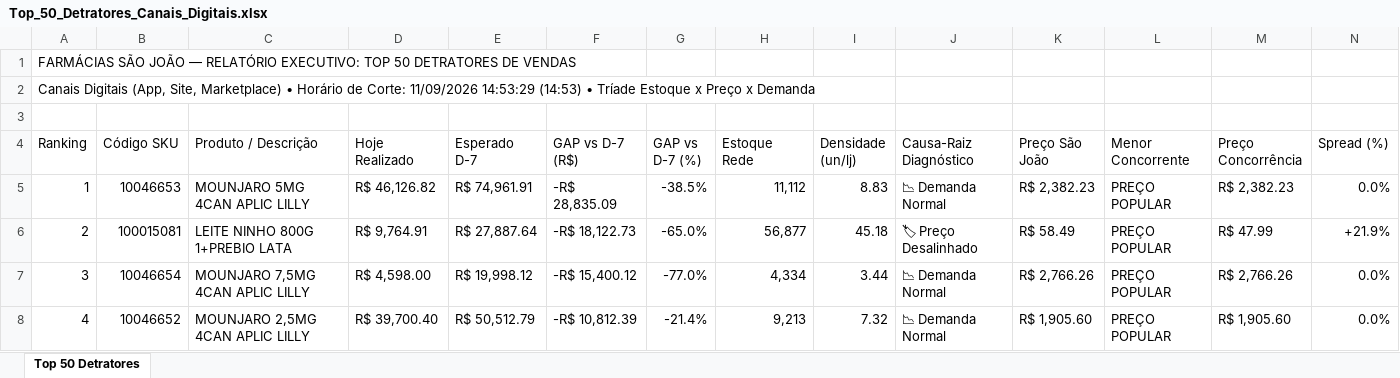
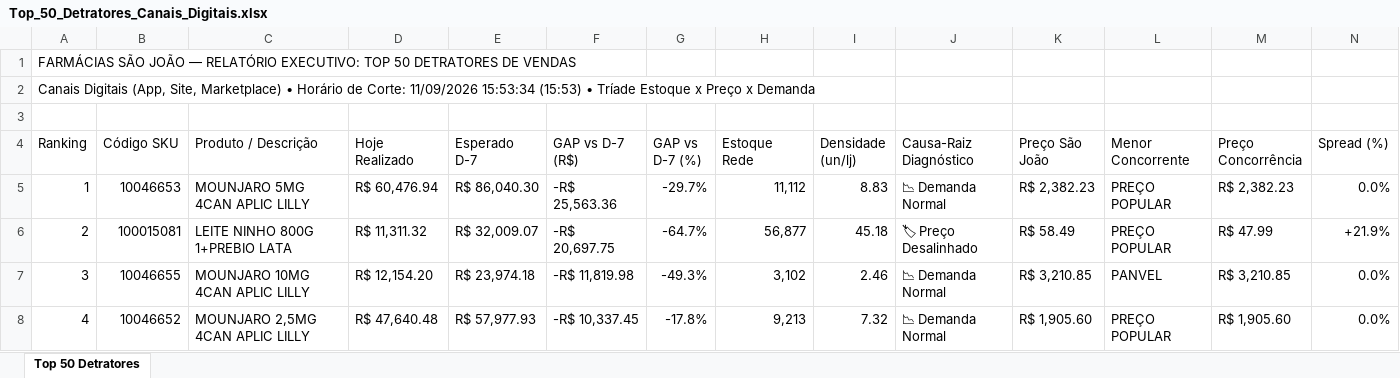
Before and after one commit to lukasg64-png/monitor-canais-digitais, an Excel workbook: data/Top_50_Detratores_Canais_Digitais.xlsx, sheet Top 50 Detratores, drawn as a sheet; only a part is shown; values as stored, in another font and other column widths than the file's, no cell formats; the diff covers the shown part only; the diff names each change by its address in the sheet, - before the commit and + after, or states it on an @@ line.

Commit message:
Auto-sync Qlik Sense Intraday (11/09/2026 16:20) [Corte: 11/09/2026 15:53:34]

```diff
--- a/data/Top_50_Detratores_Canais_Digitais.xlsx (sheet Top 50 Detratores)
+++ b/data/Top_50_Detratores_Canais_Digitais.xlsx (sheet Top 50 Detratores)
-A2 (Ranking): …Corte: 11/09/2026 14:53:29 (14:53) • Tríade…
+A2 (Ranking): …Corte: 11/09/2026 15:53:34 (15:53) • Tríade…
-D5 (Hoje Realizado): R$ 46,126.82
+D5 (Hoje Realizado): R$ 60,476.94
-E5 (Esperado D-7): R$ 74,961.91
+E5 (Esperado D-7): R$ 86,040.30
-F5 (GAP vs D-7 (R$)): -R$ 28,835.09
+F5 (GAP vs D-7 (R$)): -R$ 25,563.36
-G5 (GAP vs D-7 (%)): -38.5%
+G5 (GAP vs D-7 (%)): -29.7%
-D6 (Hoje Realizado): R$ 9,764.91
+D6 (Hoje Realizado): R$ 11,311.32
-E6 (Esperado D-7): R$ 27,887.64
+E6 (Esperado D-7): R$ 32,009.07
-F6 (GAP vs D-7 (R$)): -R$ 18,122.73
+F6 (GAP vs D-7 (R$)): -R$ 20,697.75
-G6 (GAP vs D-7 (%)): -65.0%
+G6 (GAP vs D-7 (%)): -64.7%
-B7 (Código SKU): 10046654
+B7 (Código SKU): 10046655
-C7 (Produto / Descrição): MOUNJARO 7,5MG 4CAN APLIC LILLY
+C7 (Produto / Descrição): MOUNJARO 10MG 4CAN APLIC LILLY
-D7 (Hoje Realizado): R$ 4,598.00
+D7 (Hoje Realizado): R$ 12,154.20
-E7 (Esperado D-7): R$ 19,998.12
+E7 (Esperado D-7): R$ 23,974.18
-F7 (GAP vs D-7 (R$)): -R$ 15,400.12
+F7 (GAP vs D-7 (R$)): -R$ 11,819.98
-G7 (GAP vs D-7 (%)): -77.0%
+G7 (GAP vs D-7 (%)): -49.3%
-H7 (Estoque Rede): 4,334
+H7 (Estoque Rede): 3,102
-I7 (Densidade (un/lj)): 3.44
+I7 (Densidade (un/lj)): 2.46
-K7 (Preço São João): R$ 2,766.26
+K7 (Preço São João): R$ 3,210.85
-L7 (Menor Concorrente): PREÇO POPULAR
+L7 (Menor Concorrente): PANVEL
-M7 (Preço Concorrência): R$ 2,766.26
+M7 (Preço Concorrência): R$ 3,210.85
-D8 (Hoje Realizado): R$ 39,700.40
+D8 (Hoje Realizado): R$ 47,640.48
-E8 (Esperado D-7): R$ 50,512.79
+E8 (Esperado D-7): R$ 57,977.93
-F8 (GAP vs D-7 (R$)): -R$ 10,812.39
+F8 (GAP vs D-7 (R$)): -R$ 10,337.45
-G8 (GAP vs D-7 (%)): -21.4%
+G8 (GAP vs D-7 (%)): -17.8%
```
Also changed, not shown: 515 edited cells elsewhere in this sheet, cell formats, 8 other files.
